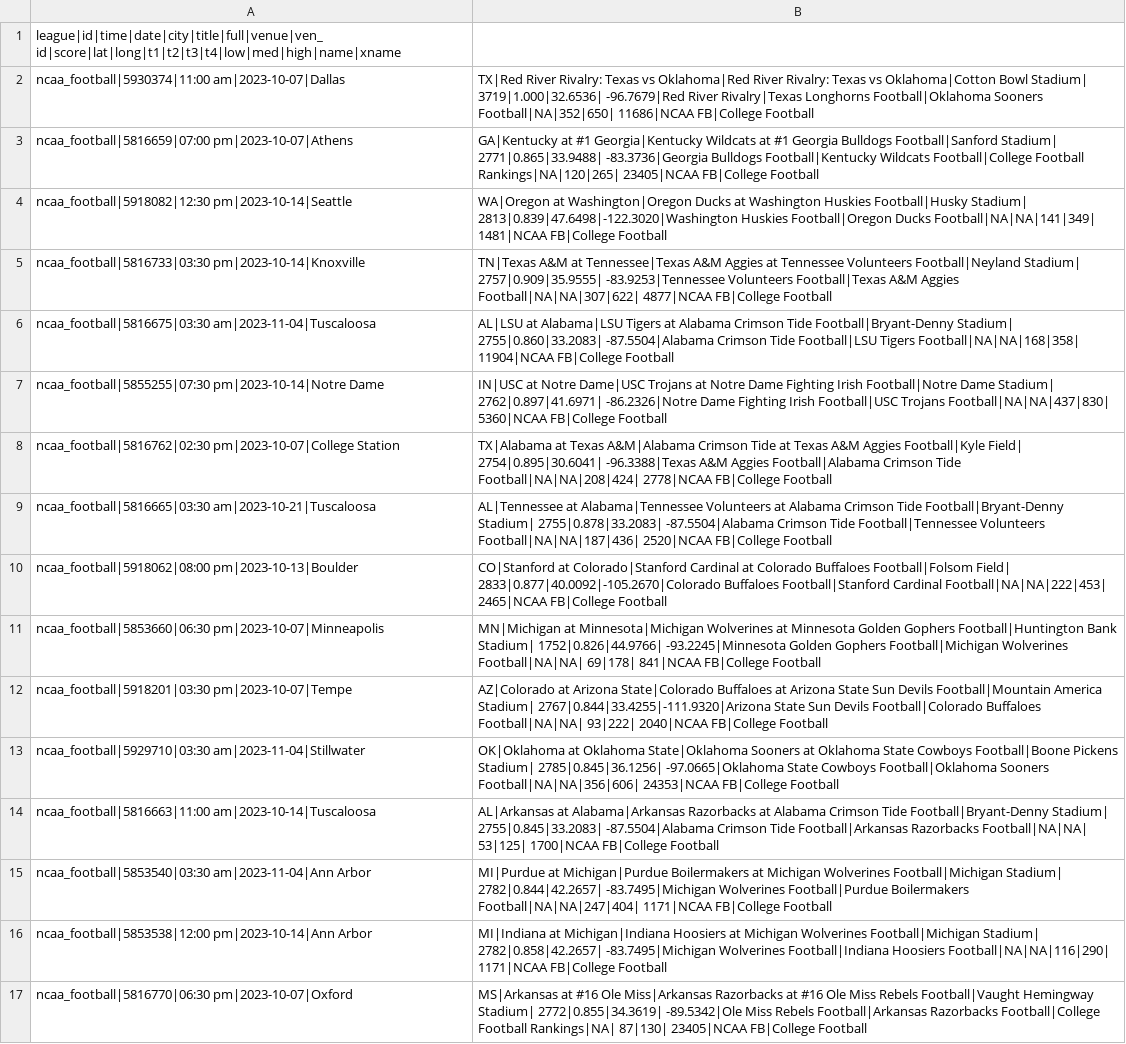
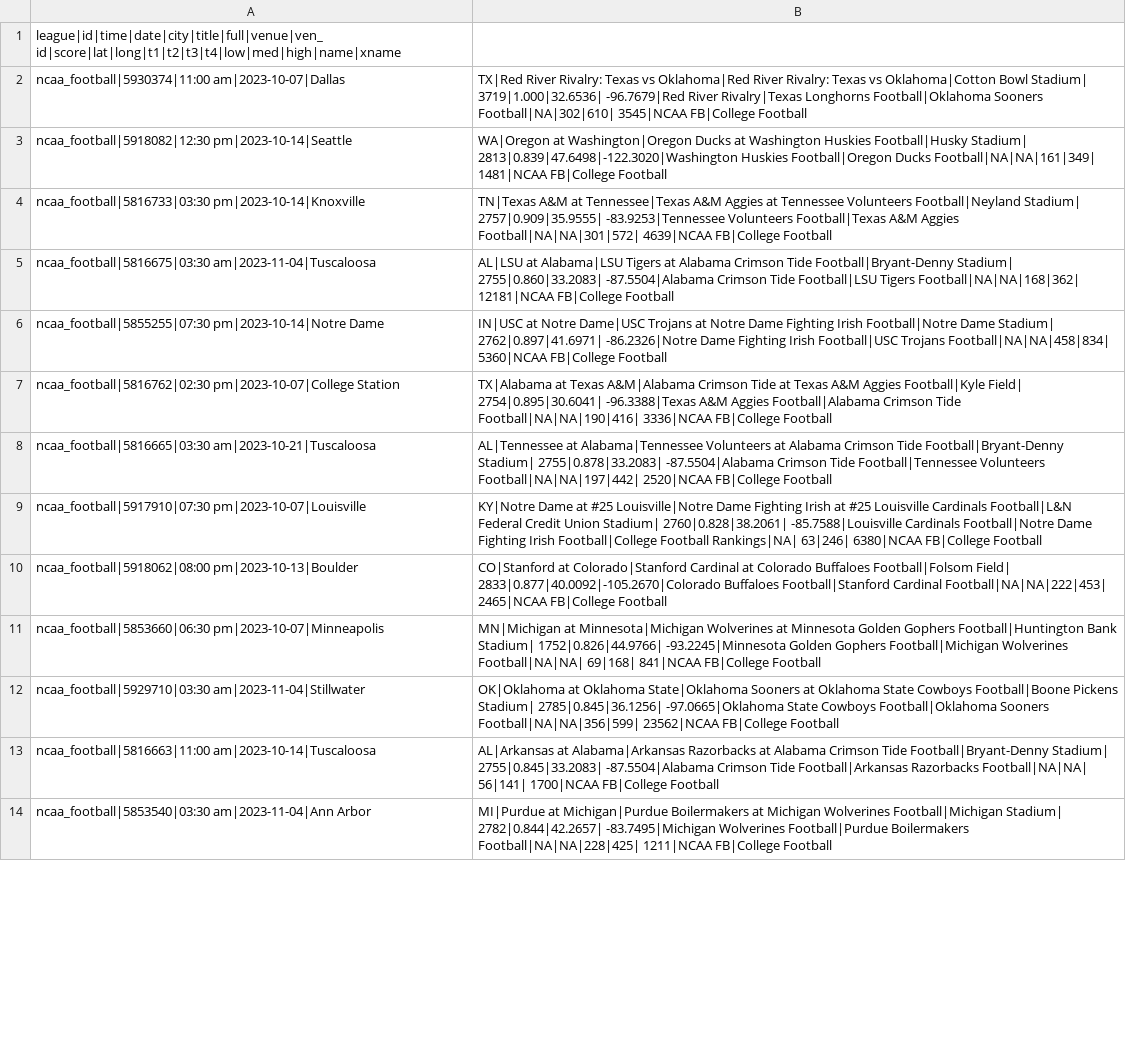
Before and after one commit to charcoalcharts-open/travel-costs, a CSV file: data/upcoming-tickets.csv, drawn as a sheet; only a part is shown; removed rows and columns are numbered as before the commit, all else as after; the diff covers the shown part only; the diff names each change by its address in the sheet, - before the commit and + after, or states it on an @@ line.

Commit message:
50 rows

```diff
--- a/data/upcoming-tickets.csv
+++ b/data/upcoming-tickets.csv
-B2: …Football|Oklahoma Sooners Football|NA|352|650| 11686|NCAA FB|College Football
+B2: …Football|Oklahoma Sooners Football|NA|302|610| 3545|NCAA FB|College Football
-row 3: ncaa_football|5816659|07:00 pm|2023-10-07|Athens | GA|Kentucky at #1 Georgia|Kentucky Wildcats at #1 Georgia Bulldogs Football|Sanford Stadium| 2771|0.865|33.9488| -83.3736|Georgia Bulldogs Football|Kentucky Wildcats Football|College Football Rankings|NA|120|265| 23405|NCAA FB|College Football
-B3: …Football|Oregon Ducks Football|NA|NA|141|349| 1481|NCAA FB|College…
+B3: …Football|Oregon Ducks Football|NA|NA|161|349| 1481|NCAA FB|College…
-B4: …A&M Aggies Football|NA|NA|307|622| 4877|NCAA FB|College Football
+B4: …A&M Aggies Football|NA|NA|301|572| 4639|NCAA FB|College Football
-B5: …Football|LSU Tigers Football|NA|NA|168|358| 11904|NCAA FB|College Football
+B5: …Football|LSU Tigers Football|NA|NA|168|362| 12181|NCAA FB|College Football
-B6: …Football|USC Trojans Football|NA|NA|437|830| 5360|NCAA FB|College…
+B6: …Football|USC Trojans Football|NA|NA|458|834| 5360|NCAA FB|College…
-B7: …Crimson Tide Football|NA|NA|208|424| 2778|NCAA FB|College Football
+B7: …Crimson Tide Football|NA|NA|190|416| 3336|NCAA FB|College Football
-B8: …Football|Tennessee Volunteers Football|NA|NA|187|436| 2520|NCAA FB|College…
+B8: …Football|Tennessee Volunteers Football|NA|NA|197|442| 2520|NCAA FB|College…
+row 9: ncaa_football|5917910|07:30 pm|2023-10-07|Louisville | KY|Notre Dame at #25 Louisville|Notre Dame Fighting Irish at #25 Louisville Cardinals Football|L&N Federal Credit Union Stadium| 2760|0.828|38.2061| -85.7588|Louisville Cardinals Football|Notre Dame Fighting Irish Football|College Football Rankings|NA| 63|246| 6380|NCAA FB|College Football
-B11: …Wolverines Football|NA|NA| 69|178| 841|NCAA FB|College…
+B11: …Wolverines Football|NA|NA| 69|168| 841|NCAA FB|College…
-row 12: ncaa_football|5918201|03:30 pm|2023-10-07|Tempe | AZ|Colorado at Arizona State|Colorado Buffaloes at Arizona State Sun Devils Football|Mountain America Stadium| 2767|0.844|33.4255|-111.9320|Arizona State Sun Devils Football|Colorado Buffaloes Football|NA|NA| 93|222| 2040|NCAA FB|College Football
-B12: …Football|Oklahoma Sooners Football|NA|NA|356|606| 24353|NCAA FB|College Football
+B12: …Football|Oklahoma Sooners Football|NA|NA|356|599| 23562|NCAA FB|College Football
-B13: …Razorbacks Football|NA|NA| 53|125| 1700|NCAA FB|College…
+B13: …Razorbacks Football|NA|NA| 56|141| 1700|NCAA FB|College…
-B14: …Football|Purdue Boilermakers Football|NA|NA|247|404| 1171|NCAA FB|College Football
+B14: …Football|Purdue Boilermakers Football|NA|NA|228|425| 1211|NCAA FB|College Football
-row 16: ncaa_football|5853538|12:00 pm|2023-10-14|Ann Arbor | MI|Indiana at Michigan|Indiana Hoosiers at Michigan Wolverines Football|Michigan Stadium| 2782|0.858|42.2657| -83.7495|Michigan Wolverines Football|Indiana Hoosiers Football|NA|NA|116|290| 1171|NCAA FB|College Football
-row 17: ncaa_football|5816770|06:30 pm|2023-10-07|Oxford | MS|Arkansas at #16 Ole Miss|Arkansas Razorbacks at #16 Ole Miss Rebels Football|Vaught Hemingway Stadium| 2772|0.855|34.3619| -89.5342|Ole Miss Rebels Football|Arkansas Razorbacks Football|College Football Rankings|NA| 87|130| 23405|NCAA FB|College Football
```
Also changed, not shown: 23 added rows, 20 removed rows and 14 edited cells elsewhere in this file.
